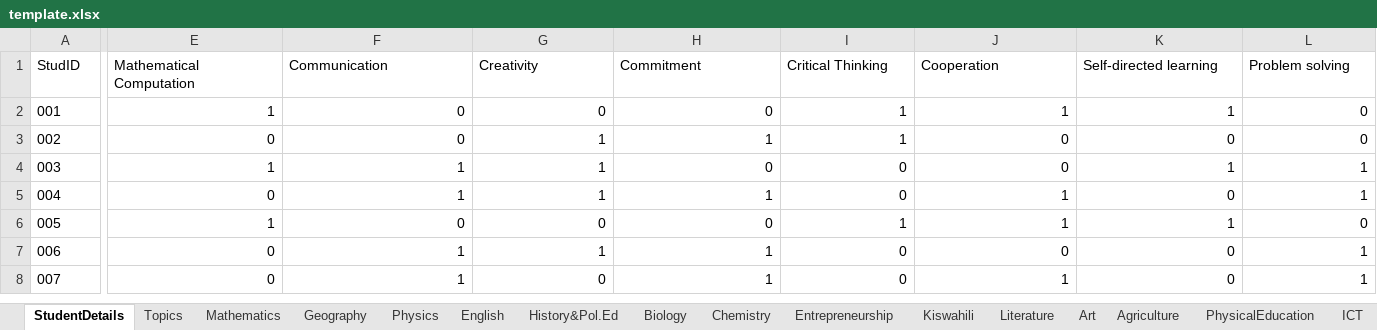
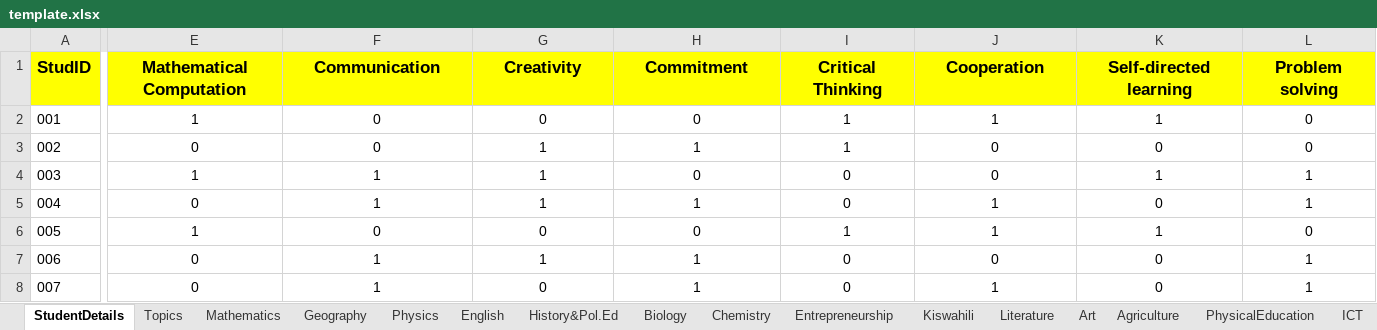
Before and after one commit to Ed-Isingoma/sleekreports-web, an Excel workbook: template.xlsx, sheet StudentDetails, drawn as a sheet; only a part is shown, gaps mark what is left out; values as stored, in another font and other column widths than the file's, no borders; the diff covers the shown part only; the diff names each change by its address in the sheet, - before the commit and + after, or states it on an @@ line.

```diff
--- a/template.xlsx (sheet StudentDetails)
+++ b/template.xlsx (sheet StudentDetails)
@@ A1:L1 fill: none → #FFFF00, bold: off → on, text size: larger @@
-E1:L1 alignment: left
+E1:L1 alignment: center
-E2:L8 alignment: right
+E2:L8 alignment: center
```
Also changed, not shown: cell formats elsewhere in this sheet, sheet Topics, sheet History&Pol.Ed, sheet Chemistry, sheet Entrepreneurship, sheet Kiswahili, sheet Literature, 8 more sheets, 2 other files.
